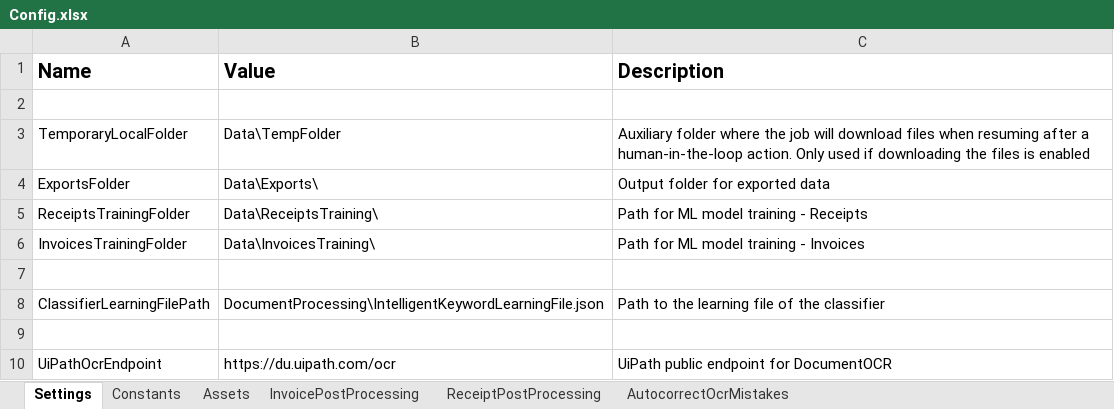
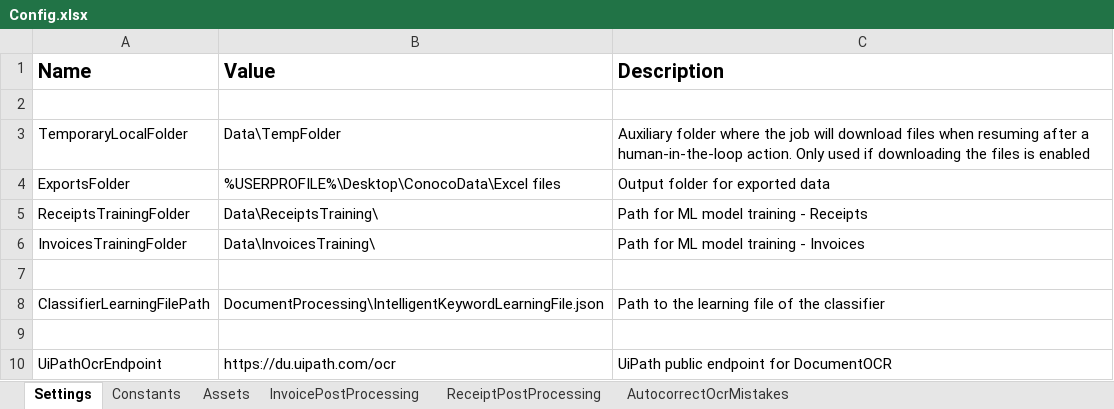
Before and after one commit to JCobz0714/ConocoPhillips_DU, an Excel workbook: Data/Config.xlsx, sheet Settings, drawn as a sheet; only a part is shown; values as stored, in another font and other column widths than the file's, no borders; the diff names each change by its address in the sheet, - before the commit and + after, or states it on an @@ line.

```diff
--- a/Data/Config.xlsx (sheet Settings)
+++ b/Data/Config.xlsx (sheet Settings)
-B4 (Value): Data\Exports\
+B4 (Value): %USERPROFILE%\Desktop\ConocoData\Excel files
```
Also changed, not shown: 4 other files.
